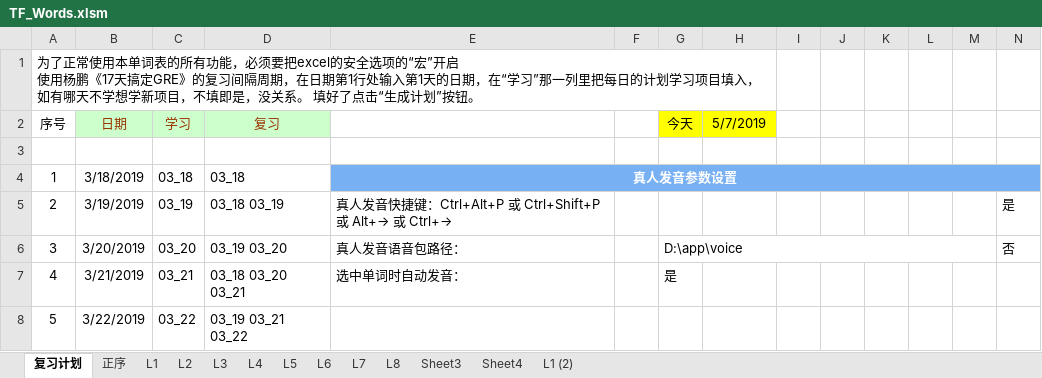
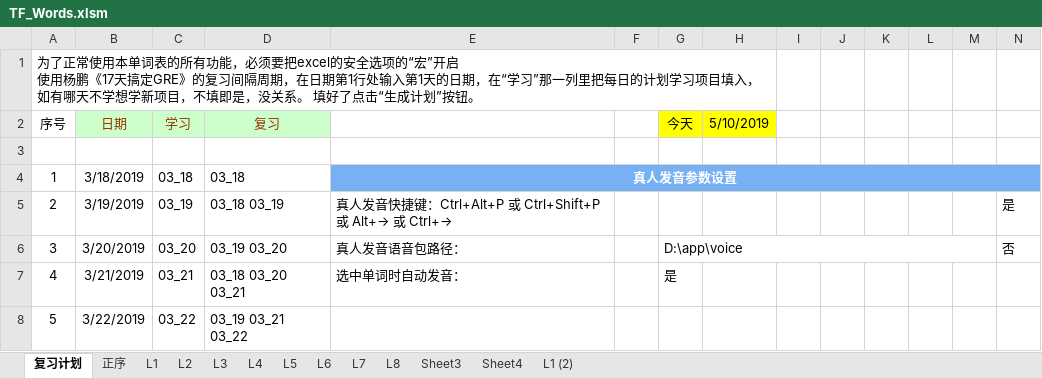
Before and after one commit to ermaerma/EngDaily, an Excel workbook: TF_Words.xlsm, sheet 复习计划, drawn as a sheet; only a part is shown; values as stored, in another font and other column widths than the file's, no borders; charts and pictures and conditional formats not drawn; the diff names each change by its address in the sheet, - before the commit and + after, or states it on an @@ line.

```diff
--- a/TF_Words.xlsm (sheet 复习计划)
+++ b/TF_Words.xlsm (sheet 复习计划)
-H2: 5/7/2019
+H2: 5/10/2019
```
Also changed, not shown: sheet Sheet3, charts or pictures, 托福词汇-词以类记-含中文释义-excel版.xlsm, 3 other files.
